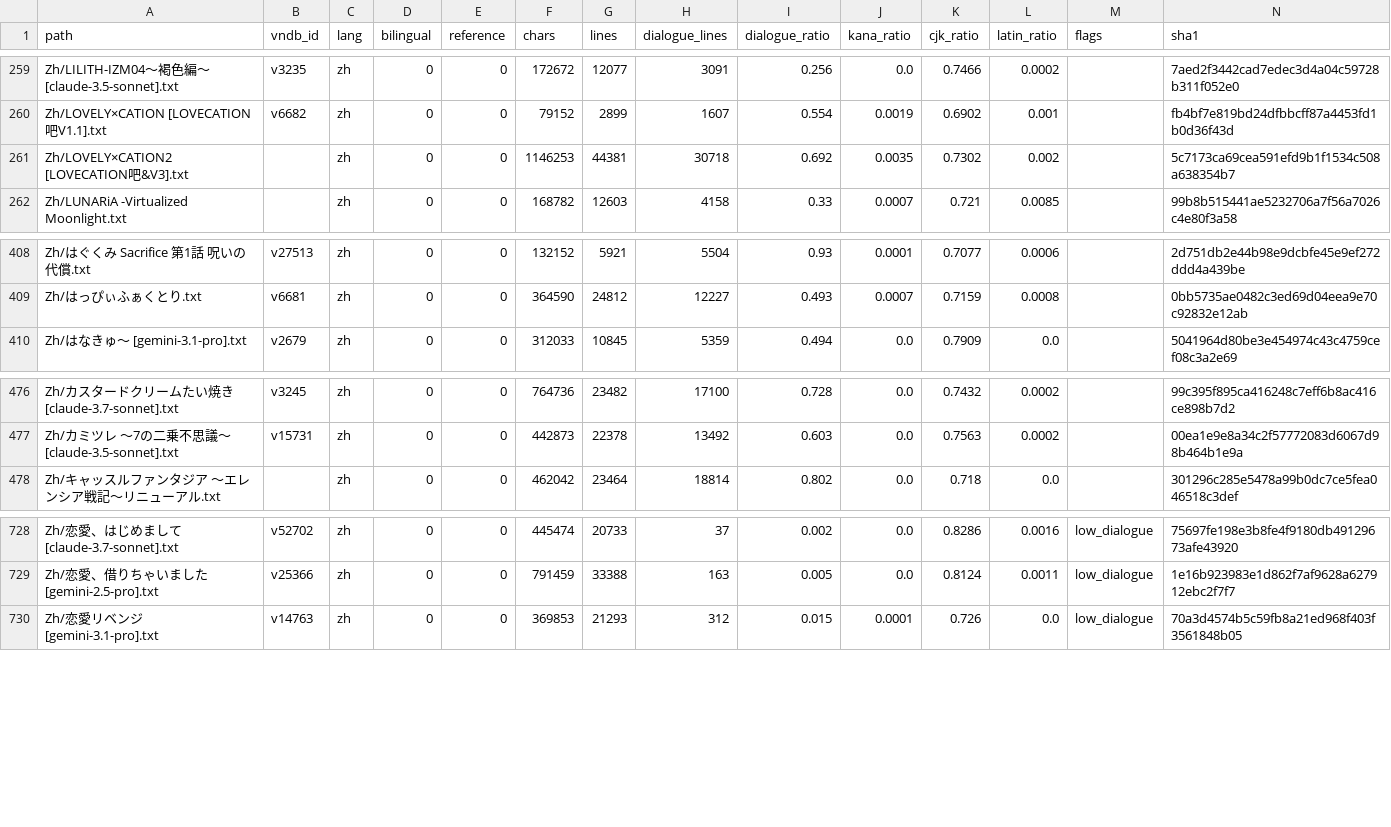
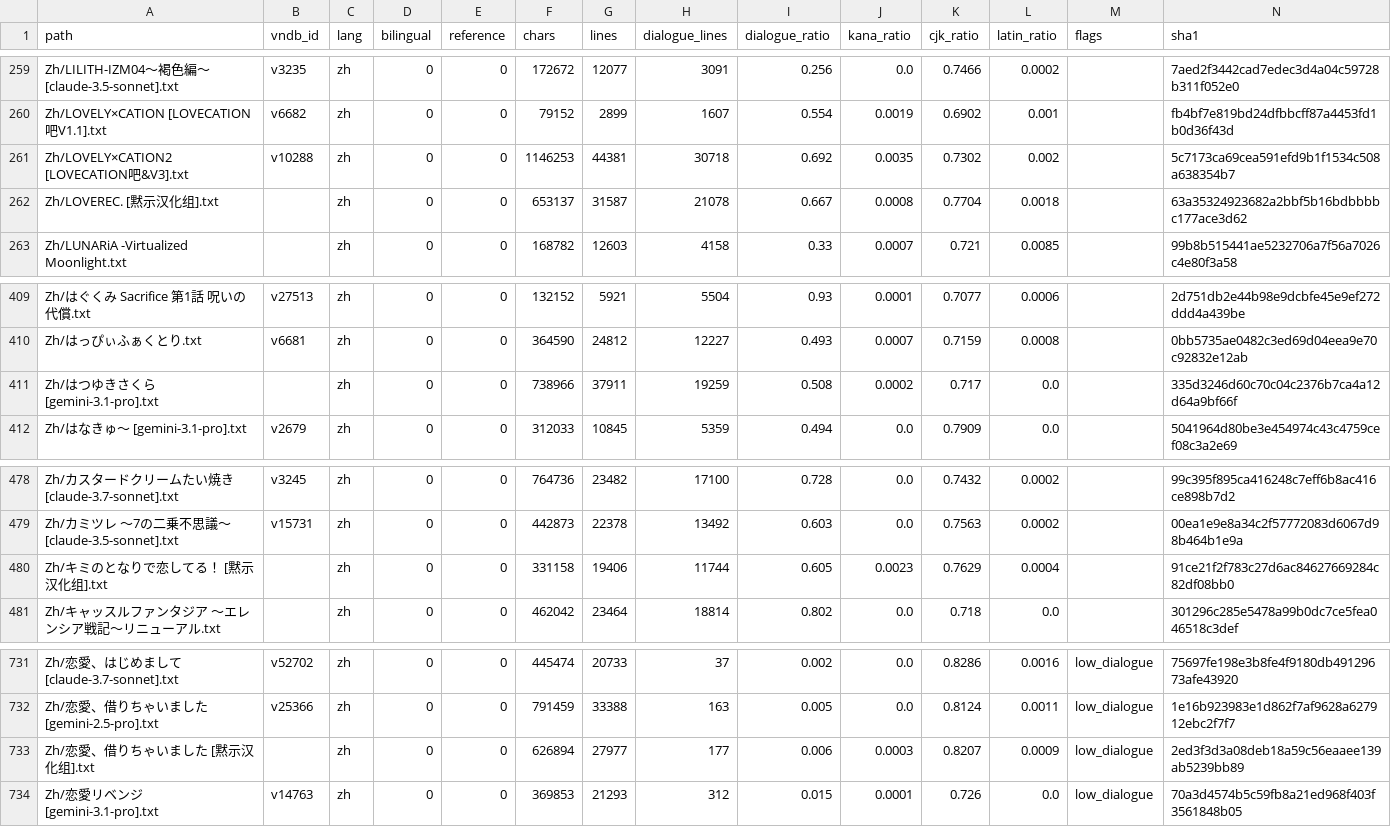
Before and after one commit to m-rui001/galgame-script-corpus, a CSV file: MANIFEST.csv, drawn as a sheet; only a part is shown, gaps mark what is left out.

```diff
--- a/MANIFEST.csv
+++ b/MANIFEST.csv
@@ -260,3 +260,4 @@ Zh/LILITH-IZM04～褐色編～ [claude-3.5-sonnet].txt,v3235,zh,0,0,172672,12077
 Zh/LOVELY×CATION [LOVECATION吧V1.1].txt,v6682,zh,0,0,79152,2899,1607,0.554,0.0019,0.6902,0.001,,fb4bf7e819bd24dfbbcff87a4453fd1b0d36f43d
-Zh/LOVELY×CATION2 [LOVECATION吧&V3].txt,,zh,0,0,1146253,44381,30718,0.692,0.0035,0.7302,0.002,,5c7173ca69cea591efd9b1f1534c508a638354b7
+Zh/LOVELY×CATION2 [LOVECATION吧&V3].txt,v10288,zh,0,0,1146253,44381,30718,0.692,0.0035,0.7302,0.002,,5c7173ca69cea591efd9b1f1534c508a638354b7
+Zh/LOVEREC. [黙示汉化组].txt,,zh,0,0,653137,31587,21078,0.667,0.0008,0.7704,0.0018,,63a35324923682a2bbf5b16bdbbbbc177ace3d62
 Zh/LUNARiA -Virtualized Moonlight.txt,,zh,0,0,168782,12603,4158,0.33,0.0007,0.721,0.0085,,99b8b515441ae5232706a7f56a7026c4e80f3a58
@@ -409,2 +410,3 @@ Zh/はぐくみ Sacrifice 第1話 呪いの代償.txt,v27513,zh,0,0,132152,5921,
 Zh/はっぴぃふぁくとり.txt,v6681,zh,0,0,364590,24812,12227,0.493,0.0007,0.7159,0.0008,,0bb5735ae0482c3ed69d04eea9e70c92832e12ab
+Zh/はつゆきさくら [gemini-3.1-pro].txt,,zh,0,0,738966,37911,19259,0.508,0.0002,0.717,0.0,,335d3246d60c70c04c2376b7ca4a12d64a9bf66f
 Zh/はなきゅ～ [gemini-3.1-pro].txt,v2679,zh,0,0,312033,10845,5359,0.494,0.0,0.7909,0.0,,5041964d80be3e454974c43c4759cef08c3a2e69
@@ -477,2 +479,3 @@ Zh/カスタードクリームたい焼き [claude-3.7-sonnet].txt,v3245,zh,0,0,
 Zh/カミツレ ～7の二乗不思議～ [claude-3.5-sonnet].txt,v15731,zh,0,0,442873,22378,13492,0.603,0.0,0.7563,0.0002,,00ea1e9e8a34c2f57772083d6067d98b464b1e9a
+Zh/キミのとなりで恋してる！ [黙示汉化组].txt,,zh,0,0,331158,19406,11744,0.605,0.0023,0.7629,0.0004,,91ce21f2f783c27d6ac84627669284c82df08bb0
 Zh/キャッスルファンタジア ～エレンシア戦記～リニューアル.txt,,zh,0,0,462042,23464,18814,0.802,0.0,0.718,0.0,,301296c285e5478a99b0dc7ce5fea046518c3def
@@ -729,2 +732,3 @@ Zh/恋愛、はじめまして [claude-3.7-sonnet].txt,v52702,zh,0,0,445474,2073
 Zh/恋愛、借りちゃいました [gemini-2.5-pro].txt,v25366,zh,0,0,791459,33388,163,0.005,0.0,0.8124,0.0011,low_dialogue,1e16b923983e1d862f7af9628a627912ebc2f7f7
+Zh/恋愛、借りちゃいました [黙示汉化组].txt,,zh,0,0,626894,27977,177,0.006,0.0003,0.8207,0.0009,low_dialogue,2ed3f3d3a08deb18a59c56eaaee139ab5239bb89
 Zh/恋愛リベンジ [gemini-3.1-pro].txt,v14763,zh,0,0,369853,21293,312,0.015,0.0001,0.726,0.0,low_dialogue,70a3d4574b5c59fb8a21ed968f403f3561848b05
```
Also changed, not shown: SOURCES.csv, VNDB_INDEX.csv, 4 other files.
